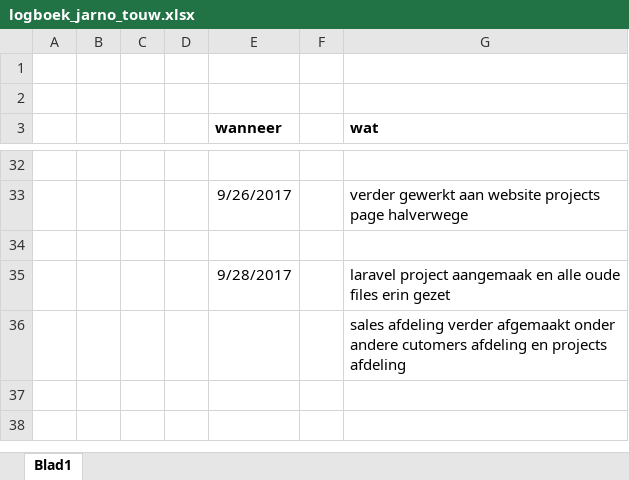
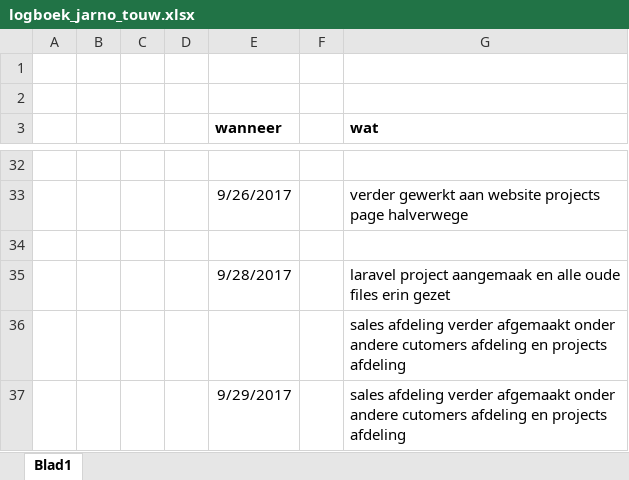
Before and after one commit to IetsGeks/Barroc-IT, an Excel workbook: documentatie/logboek/personlijke_logboek/logboek_jarno_touw.xlsx, sheet Blad1, drawn as a sheet; only a part is shown, gaps mark what is left out; values as stored, in another font and other column widths than the file's, no borders; the diff names each change by its address in the sheet, - before the commit and + after, or states it on an @@ line.

Commit message:
update logboek

```diff
--- a/documentatie/logboek/personlijke_logboek/logboek_jarno_touw.xlsx (sheet Blad1)
+++ b/documentatie/logboek/personlijke_logboek/logboek_jarno_touw.xlsx (sheet Blad1)
+row 37:  |  |  |  | 9/29/2017 |  | sales afdeling verder afgemaakt onder andere cutomers afdeling en projects afdeling
```
